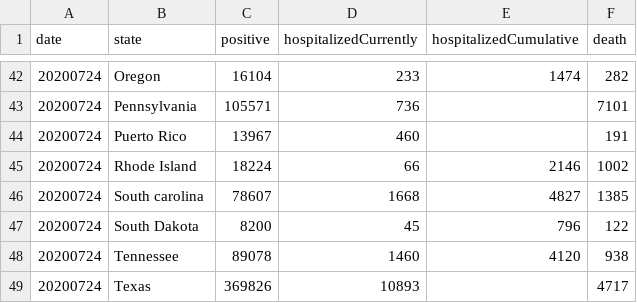
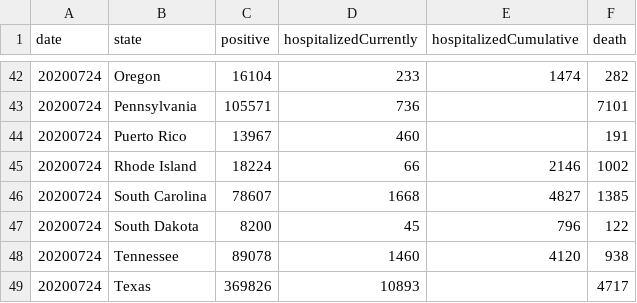
Before and after one commit to ujjalsaha/ujjalsaha.github.io, a CSV file: state_cumulative.csv, drawn as a sheet; only a part is shown, gaps mark what is left out.

```diff
--- a/state_cumulative.csv
+++ b/state_cumulative.csv
@@ -45,3 +45,3 @@ date,state,positive,hospitalizedCurrently,hospitalizedCumulative,death
 20200724,Rhode Island,18224,66,2146,1002
-20200724,South carolina,78607,1668,4827,1385
+20200724,South Carolina,78607,1668,4827,1385
 20200724,South Dakota,8200,45,796,122
```
Also changed, not shown: 1 other file.
